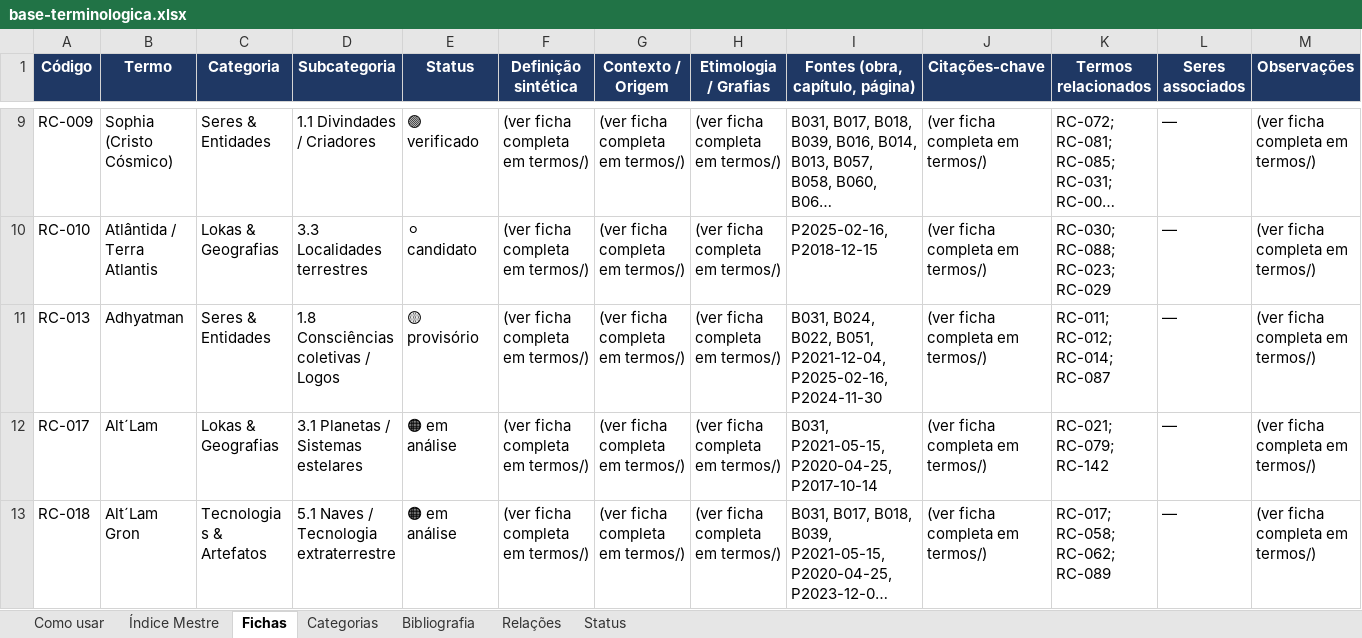
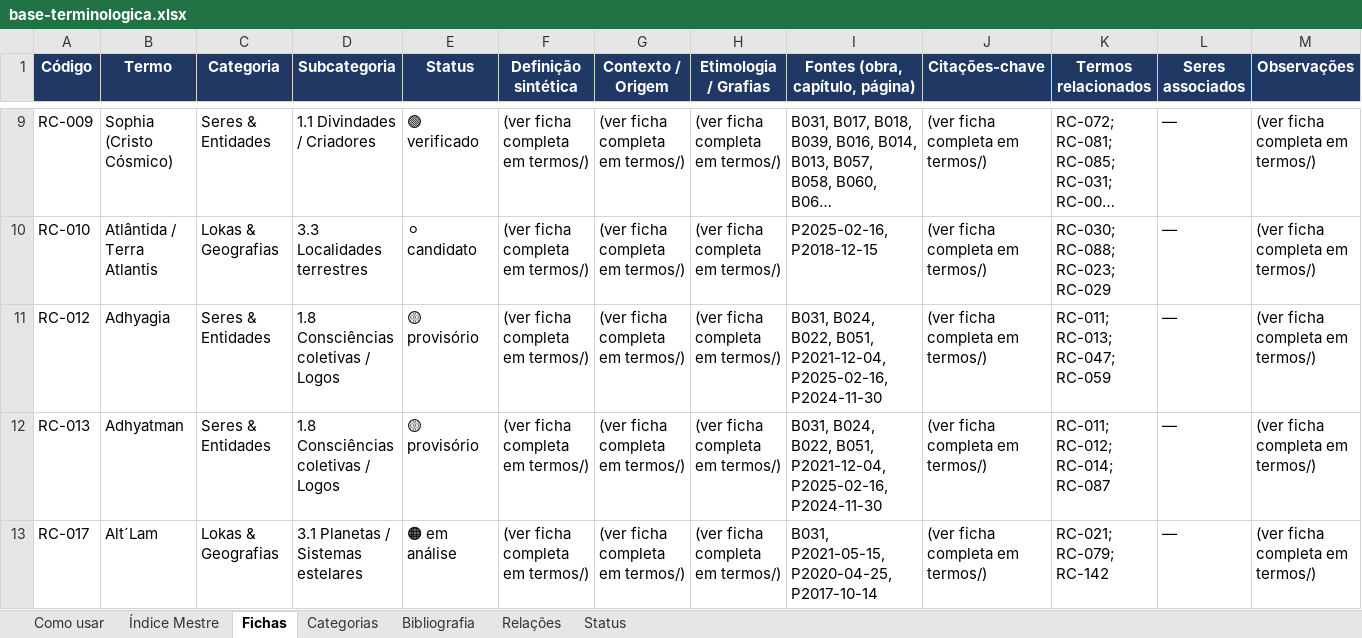
Before and after one commit to institutocura-maker/Termos-RC, an Excel workbook: base-terminologica.xlsx, sheet Fichas, drawn as a sheet; only a part is shown, gaps mark what is left out; the shorter side is filled out with more unchanged rows; long unchanged cells end in …; values as stored, in another font and other column widths than the file's, no borders; rows hold the shown columns only; the diff covers the shown part only; the diff names each change by its address in the sheet, - before the commit and + after, or states it on an @@ line.

Commit message:
P5c Apêndice C: 4 fichas limpas (RC-038/012/436/385) + espelhos 8 fichas/9 verbetes; Base 946/659/1898, C=287
Brahmaloka (B031/B016/B013/B021/B023), Adhyagia (B024/B031/B016/STTs), Heber (B052/B060), Egrégora (B041/B074/4Ps). Distinção 012x311 resolvida; governança RC-294 anotada; correção piloto RC-013 em 148/149. Verificador OK; ÍNDICE + 4 espelhos regen.

Co-authored-by: arena-agent <297053741+arena-agent@users.noreply.github.com>

```diff
--- a/base-terminologica.xlsx (sheet Fichas)
+++ b/base-terminologica.xlsx (sheet Fichas)
+row 11: RC-012 | Adhyagia | Seres & Entidades | 1.8 Consciências coletivas / Logos | 🟡 provisório | (ver ficha completa em termos/) | (ver ficha completa em termos/) | (ver ficha completa em termos/) | B031, B024, B022, B051, P2021-12-04, P2025-02-16, P2024-11-30 | (ver ficha completa em termos/) | RC-011; RC-013; RC-047; RC-059 | — | (ver ficha completa em termos/)
```
Also changed, not shown: 3 added rows elsewhere in this sheet, sheet Índice Mestre, 29 other files.
